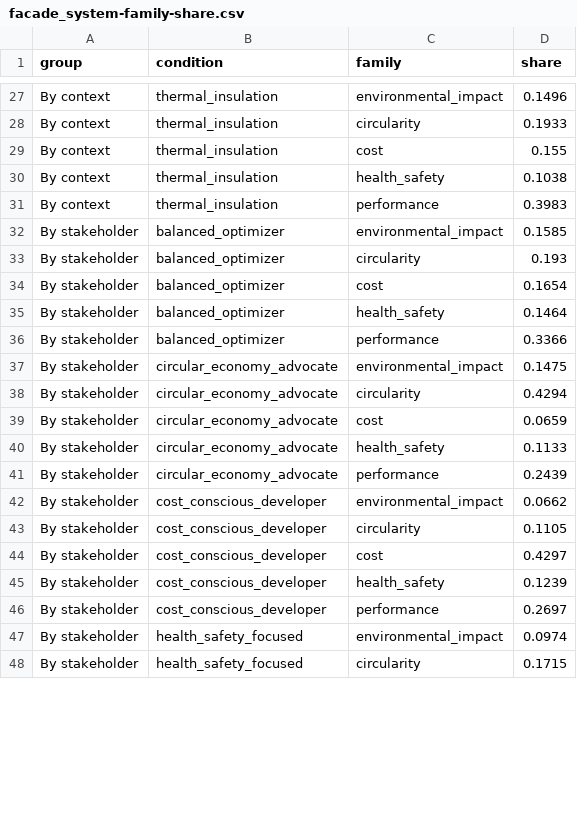
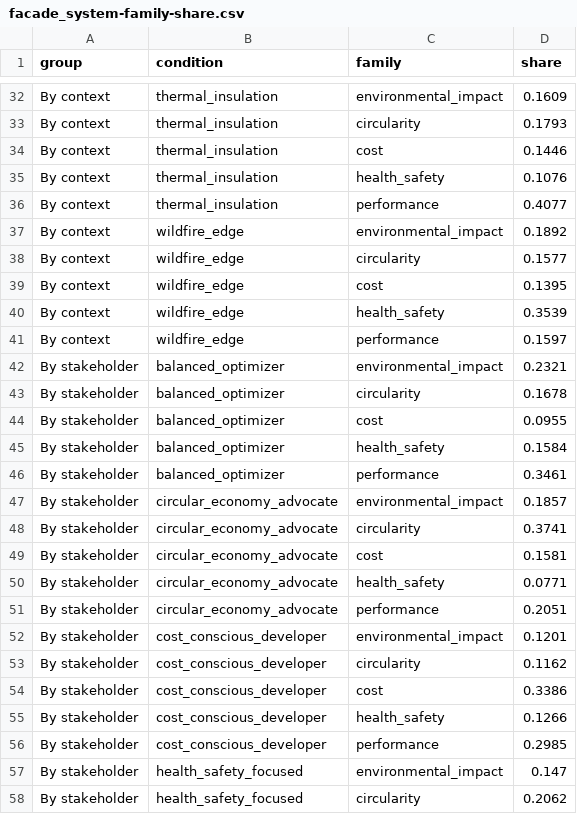
Before and after one commit to eirasroger/context-adaptive-product-recommender, a CSV file: experiments/figures/facade_system-family-share.csv, drawn as a sheet; only a part is shown, gaps mark what is left out; addresses are those after the commit; the diff covers the shown part only; the diff names each change by its address in the sheet, - before the commit and + after, or states it on an @@ line.

```diff
--- a/experiments/figures/facade_system-family-share.csv
+++ b/experiments/figures/facade_system-family-share.csv
-D32 (share): 0.1496
+D32 (share): 0.1609
-D33 (share): 0.1933
+D33 (share): 0.1793
-D34 (share): 0.155
+D34 (share): 0.1446
-D35 (share): 0.1038
+D35 (share): 0.1076
-D36 (share): 0.3983
+D36 (share): 0.4077
+row 37: By context | wildfire_edge | environmental_impact | 0.1892
+row 38: By context | wildfire_edge | circularity | 0.1577
+row 39: By context | wildfire_edge | cost | 0.1395
+row 40: By context | wildfire_edge | health_safety | 0.3539
+row 41: By context | wildfire_edge | performance | 0.1597
-D42 (share): 0.1585
+D42 (share): 0.2321
-D43 (share): 0.193
+D43 (share): 0.1678
-D44 (share): 0.1654
+D44 (share): 0.0955
-D45 (share): 0.1464
+D45 (share): 0.1584
-D46 (share): 0.3366
+D46 (share): 0.3461
-D47 (share): 0.1475
+D47 (share): 0.1857
-D48 (share): 0.4294
+D48 (share): 0.3741
-D49 (share): 0.0659
+D49 (share): 0.1581
-D50 (share): 0.1133
+D50 (share): 0.0771
-D51 (share): 0.2439
+D51 (share): 0.2051
-D52 (share): 0.0662
+D52 (share): 0.1201
-D53 (share): 0.1105
+D53 (share): 0.1162
-D54 (share): 0.4297
+D54 (share): 0.3386
-D55 (share): 0.1239
+D55 (share): 0.1266
-D56 (share): 0.2697
+D56 (share): 0.2985
-D57 (share): 0.0974
+D57 (share): 0.147
-D58 (share): 0.1715
+D58 (share): 0.2062
```
Also changed, not shown: 5 added rows and 53 edited cells elsewhere in this file, experiments/figures/concrete-by-context.csv, experiments/figures/concrete-shap-agreement.csv, 22 other files.
